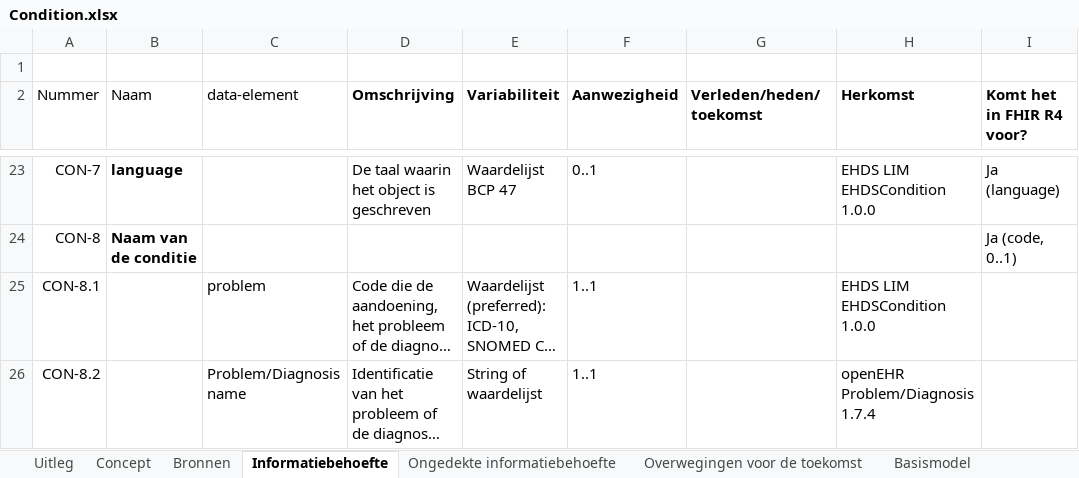
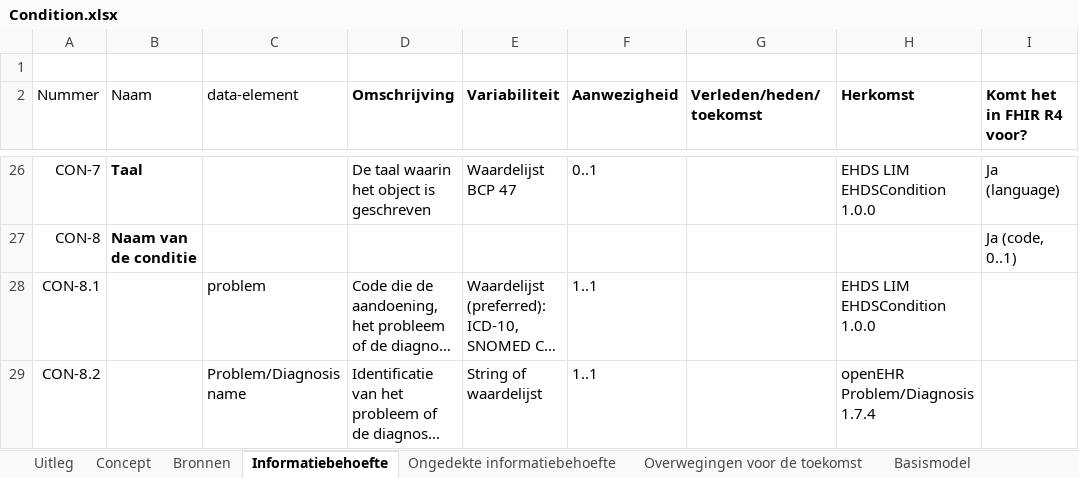
Before and after one commit to Nictiz/GBB-IG, an Excel workbook: input/requirements/Condition.xlsx, sheet Informatiebehoefte, drawn as a sheet; only a part is shown, gaps mark what is left out; long unchanged cells end in …; values as stored, in another font and other column widths than the file's, no borders; charts and pictures and table styles not drawn; addresses are those after the commit; the diff covers the shown part only; the diff names each change by its address in the sheet, - before the commit and + after, or states it on an @@ line.

Commit message:
Condition: refresh requirement Excel

```diff
--- a/input/requirements/Condition.xlsx (sheet Informatiebehoefte)
+++ b/input/requirements/Condition.xlsx (sheet Informatiebehoefte)
-B26 (Naam): language
+B26 (Naam): Taal
```
Also changed, not shown: 4 added rows, 1 removed row, 57 edited cells and cell formats elsewhere in this sheet, sheet Bronnen, sheet Ter discussie, sheet Concept, charts or pictures.
